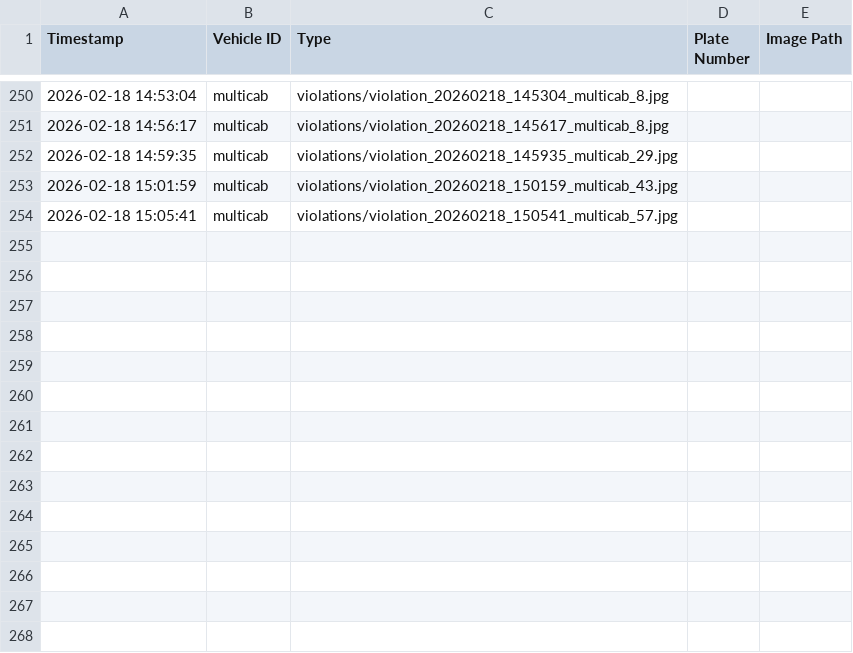
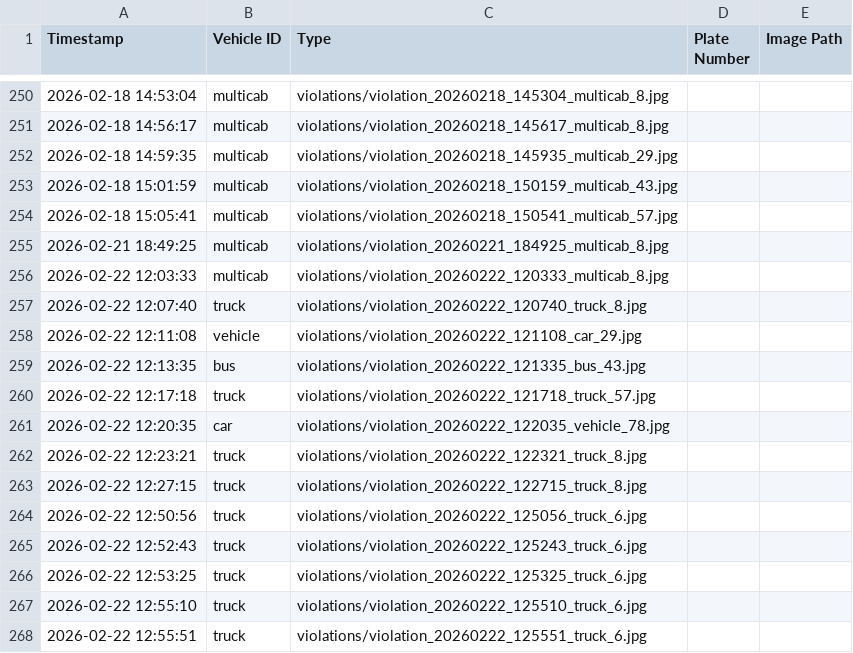
Before and after one commit to Chun-taro/Multicab-Yellow-Box-Zone-Monitoring-System-Using-AI-based-Camera-Detection-V2, a CSV file: static/violations/violation_log.csv, drawn as a sheet; only a part is shown, gaps mark what is left out; the diff names each change by its address in the sheet, - before the commit and + after, or states it on an @@ line.

```diff
--- a/static/violations/violation_log.csv
+++ b/static/violations/violation_log.csv
+row 255: 2026-02-21 18:49:25 | multicab | violations/violation_20260221_184925_multicab_8.jpg
+row 256: 2026-02-22 12:03:33 | multicab | violations/violation_20260222_120333_multicab_8.jpg
+row 257: 2026-02-22 12:07:40 | truck | violations/violation_20260222_120740_truck_8.jpg
+row 258: 2026-02-22 12:11:08 | vehicle | violations/violation_20260222_121108_car_29.jpg
+row 259: 2026-02-22 12:13:35 | bus | violations/violation_20260222_121335_bus_43.jpg
+row 260: 2026-02-22 12:17:18 | truck | violations/violation_20260222_121718_truck_57.jpg
+row 261: 2026-02-22 12:20:35 | car | violations/violation_20260222_122035_vehicle_78.jpg
+row 262: 2026-02-22 12:23:21 | truck | violations/violation_20260222_122321_truck_8.jpg
+row 263: 2026-02-22 12:27:15 | truck | violations/violation_20260222_122715_truck_8.jpg
+row 264: 2026-02-22 12:50:56 | truck | violations/violation_20260222_125056_truck_6.jpg
+row 265: 2026-02-22 12:52:43 | truck | violations/violation_20260222_125243_truck_6.jpg
+row 266: 2026-02-22 12:53:25 | truck | violations/violation_20260222_125325_truck_6.jpg
+row 267: 2026-02-22 12:55:10 | truck | violations/violation_20260222_125510_truck_6.jpg
+row 268: 2026-02-22 12:55:51 | truck | violations/violation_20260222_125551_truck_6.jpg
```
Also changed, not shown: 13 other files.
